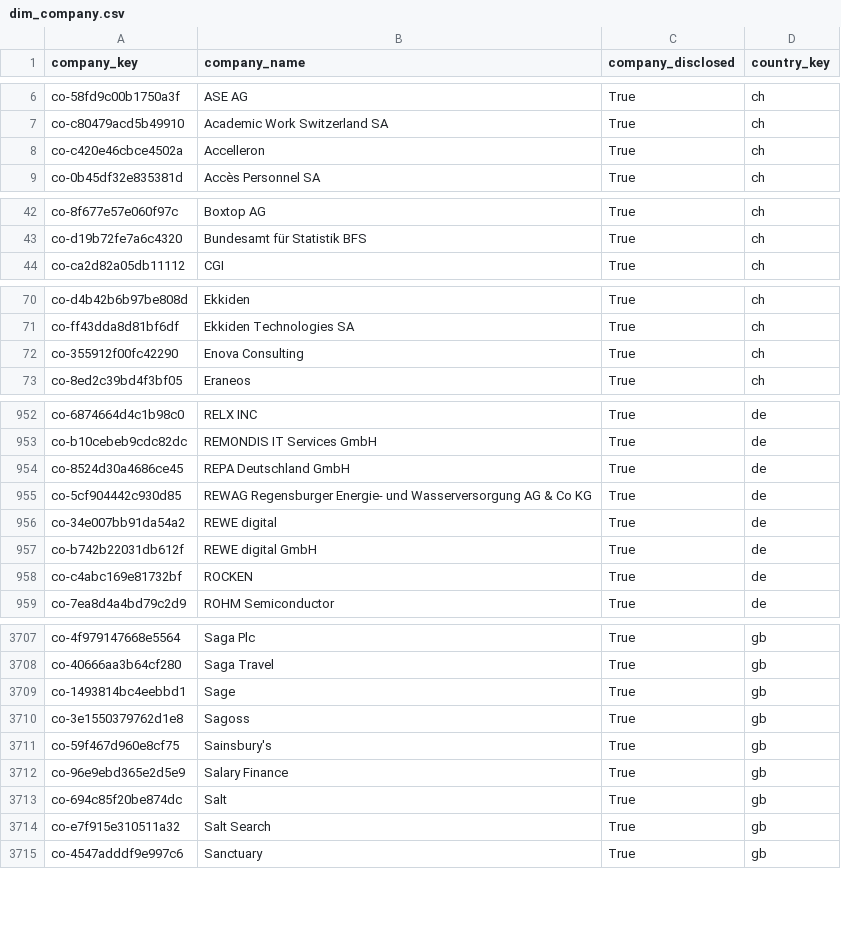
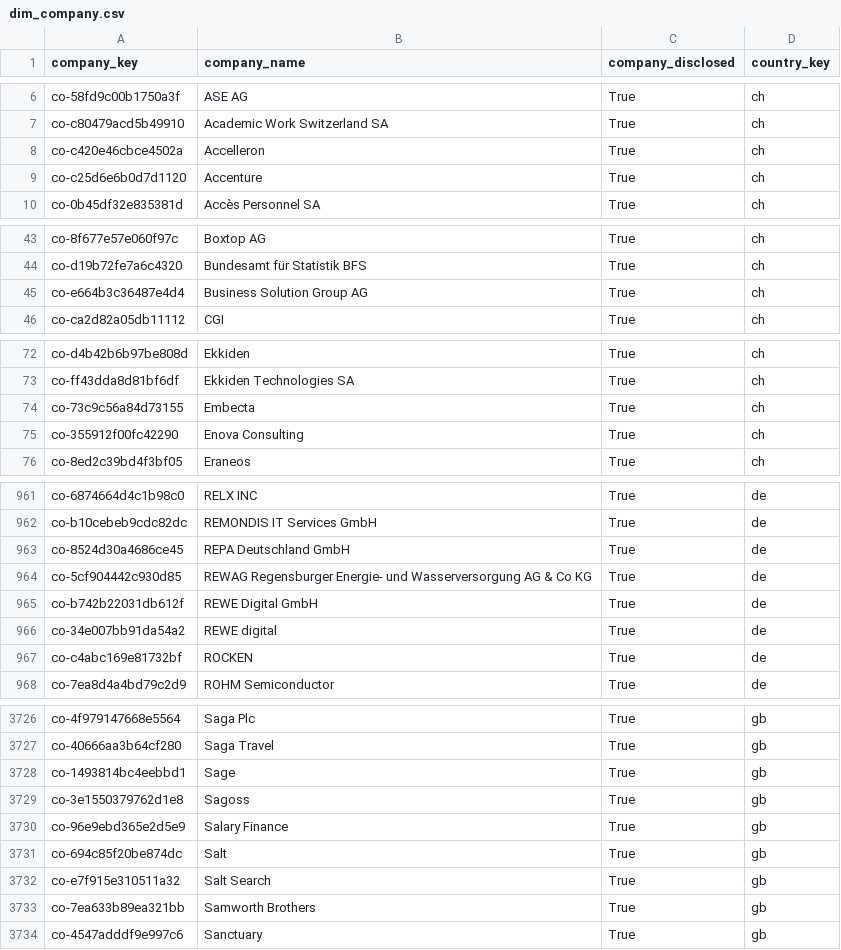
Before and after one commit to italofvaz/european-job-market-analysis, a CSV file: data/processed/dim_company.csv, drawn as a sheet; only a part is shown, gaps mark what is left out; removed rows and columns are numbered as before the commit, all else as after; the diff covers the shown part only; the diff names each change by its address in the sheet, - before the commit and + after, or states it on an @@ line.

```diff
--- a/data/processed/dim_company.csv
+++ b/data/processed/dim_company.csv
+row 9: co-c25d6e6b0d7d1120 | Accenture | True | ch
+row 45: co-e664b3c36487e4d4 | Business Solution Group AG | True | ch
+row 74: co-73c9c56a84d73155 | Embecta | True | ch
+row 965: co-b742b22031db612f | REWE Digital GmbH | True | de
-row 957: co-b742b22031db612f | REWE digital GmbH | True | de
-row 3711: co-59f467d960e8cf75 | Sainsbury's | True | gb
+row 3733: co-7ea633b89ea321bb | Samworth Brothers | True | gb
```
Also changed, not shown: 16 added rows elsewhere in this file, data/logs/collection_runs.csv, data/processed/bridge_job_skills.csv, 11 other files.
